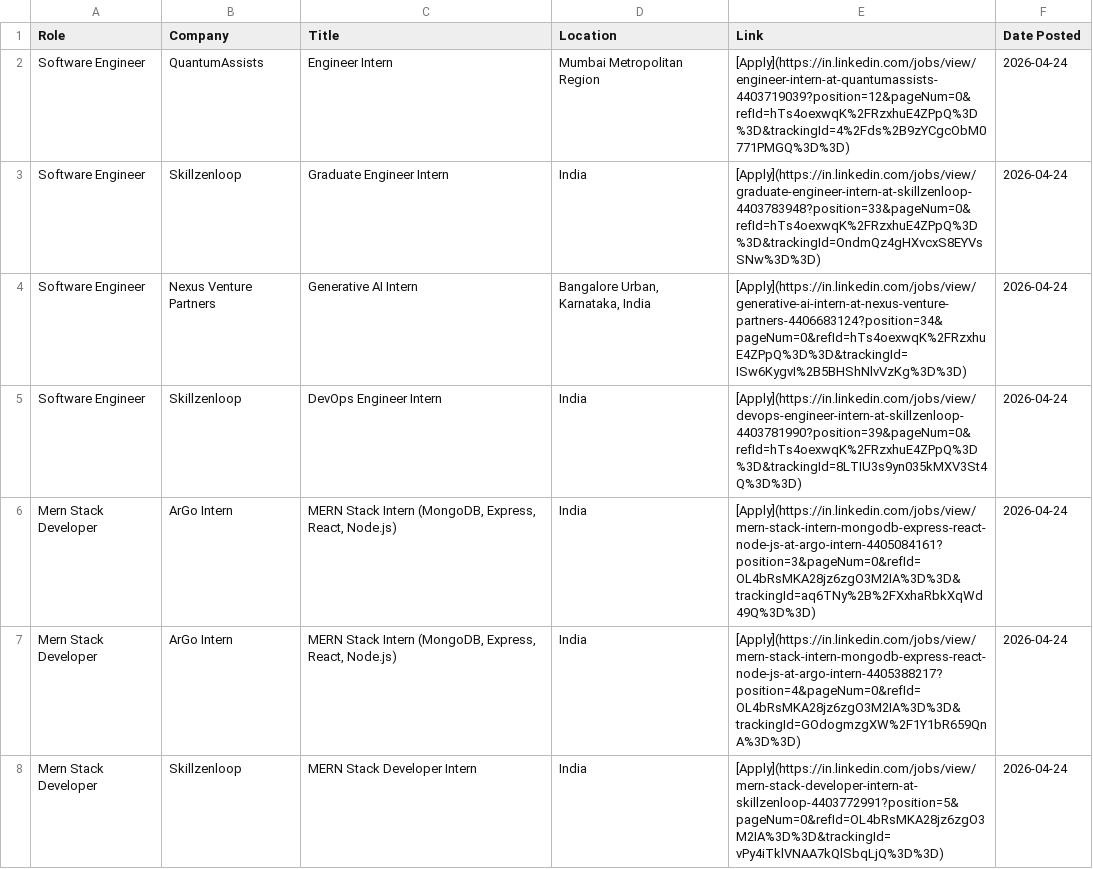
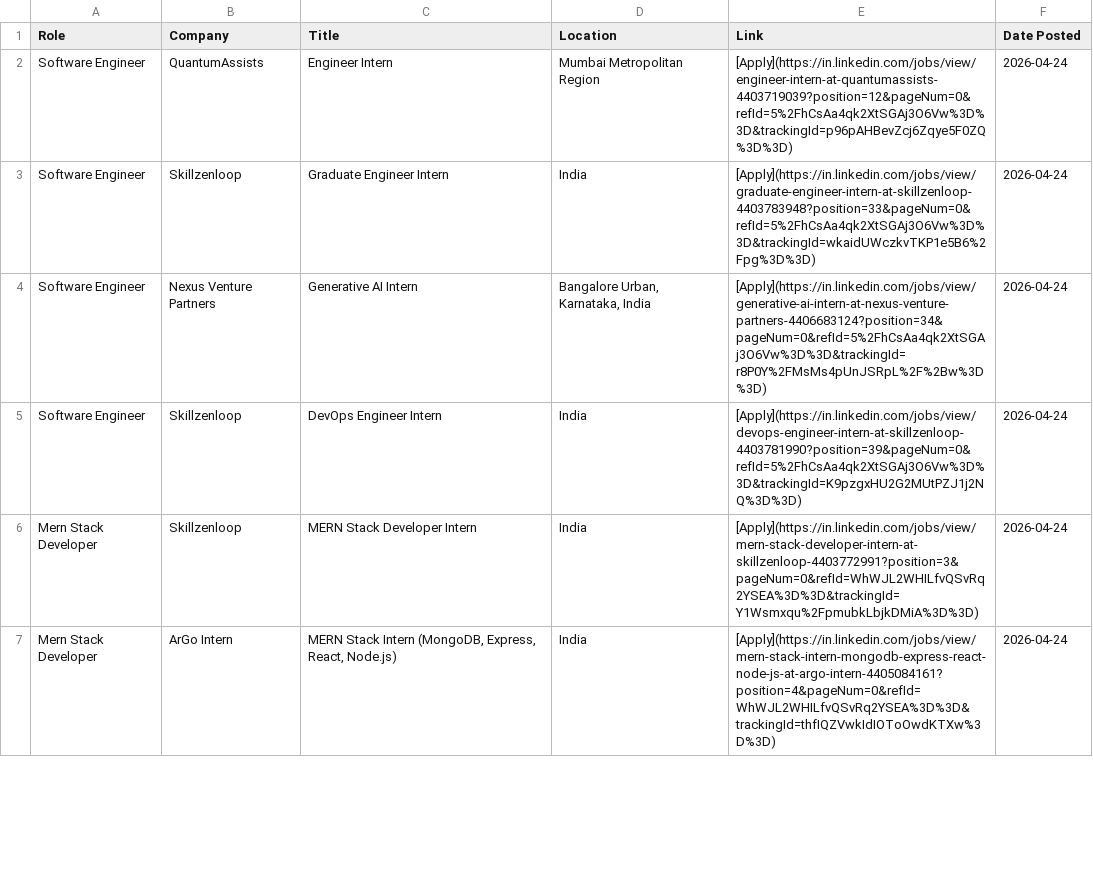
Before and after one commit to IshaCodes04/OpportunityHub, a CSV file: april_2026_opportunities.csv, drawn as a sheet; only a part is shown; the diff covers the shown part only.

Commit message:
🔄 Update: April 2026 job opportunities (Auto)

```diff
--- a/april_2026_opportunities.csv
+++ b/april_2026_opportunities.csv
@@ -1,8 +1,7 @@
 Role,Company,Title,Location,Link,Date Posted
-Software Engineer,QuantumAssists,Engineer Intern,Mumbai Metropolitan Region,[Apply](https://in.linkedin.com/jobs/view/engineer-intern-at-quantumassists-4403719039?position=12&pageNum=0&refId=hTs4oexwqK%2FRzxhuE4ZPpQ%3D%3D&trackingId=4%2Fds%2B9zYCgcObM0771PMGQ%3D%3D),2026-04-24
-Software Engineer,Skillzenloop,Graduate Engineer Intern,India,[Apply](https://in.linkedin.com/jobs/view/graduate-engineer-intern-at-skillzenloop-4403783948?position=33&pageNum=0&refId=hTs4oexwqK%2FRzxhuE4ZPpQ%3D%3D&trackingId=OndmQz4gHXvcxS8EYVsSNw%3D%3D),2026-04-24
-Software Engineer,Nexus Venture Partners,Generative AI Intern,"Bangalore Urban, Karnataka, India",[Apply](https://in.linkedin.com/jobs/view/generative-ai-intern-at-nexus-venture-partners-4406683124?position=34&pageNum=0&refId=hTs4oexwqK%2FRzxhuE4ZPpQ%3D%3D&trackingId=ISw6KygvI%2B5BHShNlvVzKg%3D%3D),2026-04-24
-Software Engineer,Skillzenloop,DevOps Engineer Intern,India,[Apply](https://in.linkedin.com/jobs/view/devops-engineer-intern-at-skillzenloop-4403781990?position=39&pageNum=0&refId=hTs4oexwqK%2FRzxhuE4ZPpQ%3D%3D&trackingId=8LTIU3s9yn035kMXV3St4Q%3D%3D),2026-04-24
-Mern Stack Developer,ArGo Intern,"MERN Stack Intern (MongoDB, Express, React, Node.js)",India,[Apply](https://in.linkedin.com/jobs/view/mern-stack-intern-mongodb-express-react-node-js-at-argo-intern-4405084161?position=3&pageNum=0&refId=OL4bRsMKA28jz6zgO3M2IA%3D%3D&trackingId=aq6TNy%2B%2FXxhaRbkXqWd49Q%3D%3D),2026-04-24
-Mern Stack Developer,ArGo Intern,"MERN Stack Intern (MongoDB, Express, React, Node.js)",India,[Apply](https://in.linkedin.com/jobs/view/mern-stack-intern-mongodb-express-react-node-js-at-argo-intern-4405388217?position=4&pageNum=0&refId=OL4bRsMKA28jz6zgO3M2IA%3D%3D&trackingId=GOdogmzgXW%2F1Y1bR659QnA%3D%3D),2026-04-24
-Mern Stack Developer,Skillzenloop,MERN Stack Developer Intern,India,[Apply](https://in.linkedin.com/jobs/view/mern-stack-developer-intern-at-skillzenloop-4403772991?position=5&pageNum=0&refId=OL4bRsMKA28jz6zgO3M2IA%3D%3D&trackingId=vPy4iTklVNAA7kQlSbqLjQ%3D%3D),2026-04-24
+Software Engineer,QuantumAssists,Engineer Intern,Mumbai Metropolitan Region,[Apply](https://in.linkedin.com/jobs/view/engineer-intern-at-quantumassists-4403719039?position=12&pageNum=0&refId=5%2FhCsAa4qk2XtSGAj3O6Vw%3D%3D&trackingId=p96pAHBevZcj6Zqye5F0ZQ%3D%3D),2026-04-24
+Software Engineer,Skillzenloop,Graduate Engineer Intern,India,[Apply](https://in.linkedin.com/jobs/view/graduate-engineer-intern-at-skillzenloop-4403783948?position=33&pageNum=0&refId=5%2FhCsAa4qk2XtSGAj3O6Vw%3D%3D&trackingId=wkaidUWczkvTKP1e5B6%2Fpg%3D%3D),2026-04-24
+Software Engineer,Nexus Venture Partners,Generative AI Intern,"Bangalore Urban, Karnataka, India",[Apply](https://in.linkedin.com/jobs/view/generative-ai-intern-at-nexus-venture-partners-4406683124?position=34&pageNum=0&refId=5%2FhCsAa4qk2XtSGAj3O6Vw%3D%3D&trackingId=r8P0Y%2FMsMs4pUnJSRpL%2F%2Bw%3D%3D),2026-04-24
+Software Engineer,Skillzenloop,DevOps Engineer Intern,India,[Apply](https://in.linkedin.com/jobs/view/devops-engineer-intern-at-skillzenloop-4403781990?position=39&pageNum=0&refId=5%2FhCsAa4qk2XtSGAj3O6Vw%3D%3D&trackingId=K9pzgxHU2G2MUtPZJ1j2NQ%3D%3D),2026-04-24
+Mern Stack Developer,Skillzenloop,MERN Stack Developer Intern,India,[Apply](https://in.linkedin.com/jobs/view/mern-stack-developer-intern-at-skillzenloop-4403772991?position=3&pageNum=0&refId=WhWJL2WHILfvQSvRq2YSEA%3D%3D&trackingId=Y1Wsmxqu%2FpmubkLbjkDMiA%3D%3D),2026-04-24
+Mern Stack Developer,ArGo Intern,"MERN Stack Intern (MongoDB, Express, React, Node.js)",India,[Apply](https://in.linkedin.com/jobs/view/mern-stack-intern-mongodb-express-react-node-js-at-argo-intern-4405084161?position=4&pageNum=0&refId=WhWJL2WHILfvQSvRq2YSEA%3D%3D&trackingId=thfIQZVwkIdIOToOwdKTXw%3D%3D),2026-04-24
```
Also changed, not shown: 2 added rows and 67 edited cells elsewhere in this file, 1 other file.
